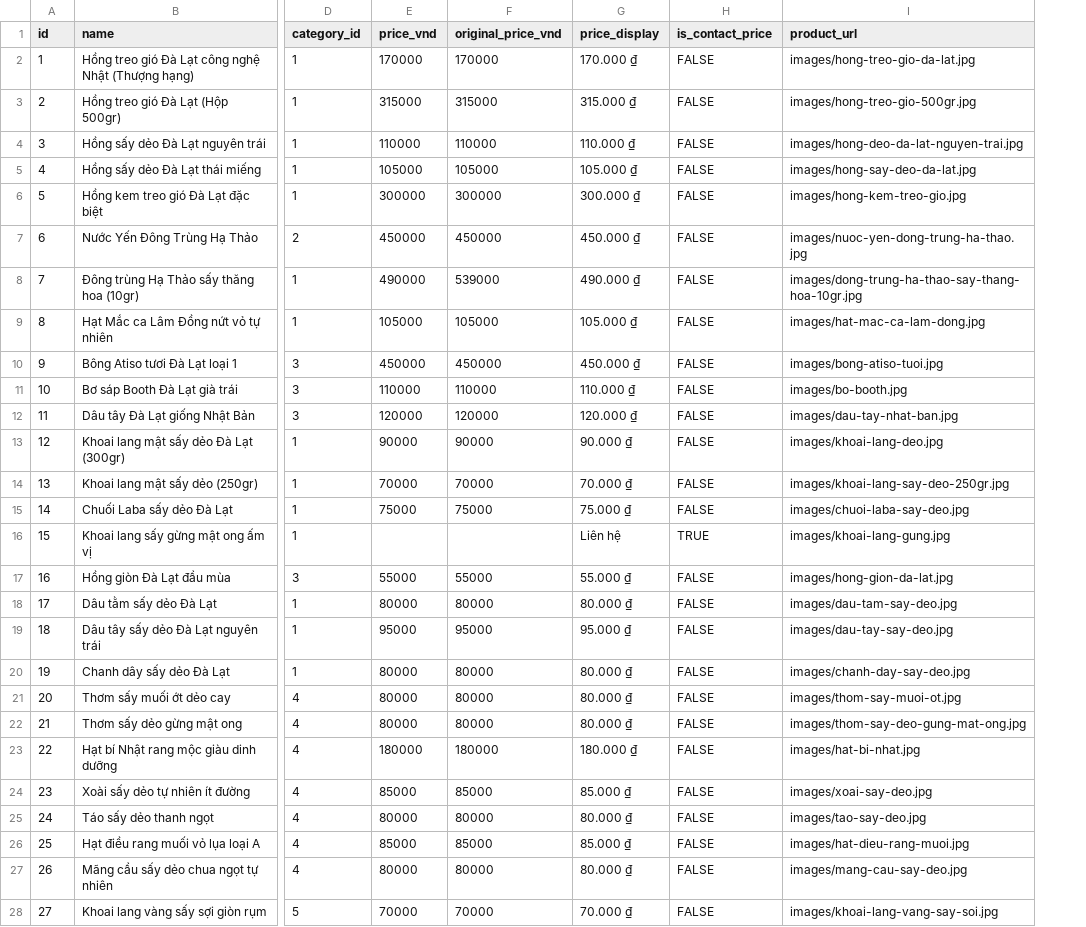
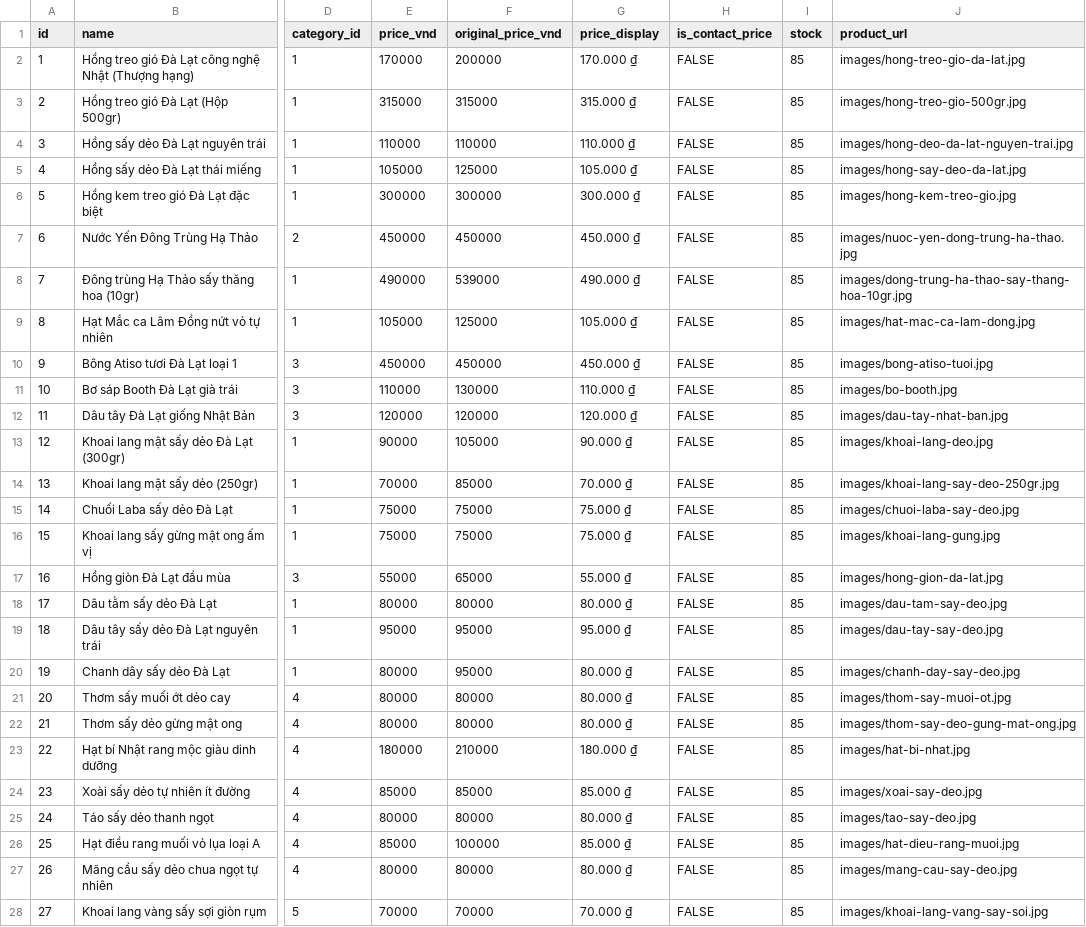
Before and after one commit to phukyxia2021/dac-san-da-lat, a CSV file: database/products.csv, drawn as a sheet; only a part is shown, gaps mark what is left out; the diff covers the shown part only; the diff names each change by its address in the sheet, - before the commit and + after, or states it on an @@ line.

```diff
--- a/database/products.csv
+++ b/database/products.csv
+column I (stock), rows 2-28: all 85
-F2 (original_price_vnd): 170000
+F2 (original_price_vnd): 200000
-F5 (original_price_vnd): 105000
+F5 (original_price_vnd): 125000
-F9 (original_price_vnd): 105000
+F9 (original_price_vnd): 125000
-F11 (original_price_vnd): 110000
+F11 (original_price_vnd): 130000
-F13 (original_price_vnd): 90000
+F13 (original_price_vnd): 105000
-F14 (original_price_vnd): 70000
+F14 (original_price_vnd): 85000
-E16 (price_vnd): (empty)
+E16 (price_vnd): 75000
-F16 (original_price_vnd): (empty)
+F16 (original_price_vnd): 75000
-G16 (price_display): Liên hệ
+G16 (price_display): 75.000 ₫
-H16 (is_contact_price): TRUE
+H16 (is_contact_price): FALSE
-F17 (original_price_vnd): 55000
+F17 (original_price_vnd): 65000
-F20 (original_price_vnd): 80000
+F20 (original_price_vnd): 95000
-F23 (original_price_vnd): 180000
+F23 (original_price_vnd): 210000
-F26 (original_price_vnd): 85000
+F26 (original_price_vnd): 100000
```
Also changed, not shown: 147 edited cells elsewhere in this file, 9 other files.
